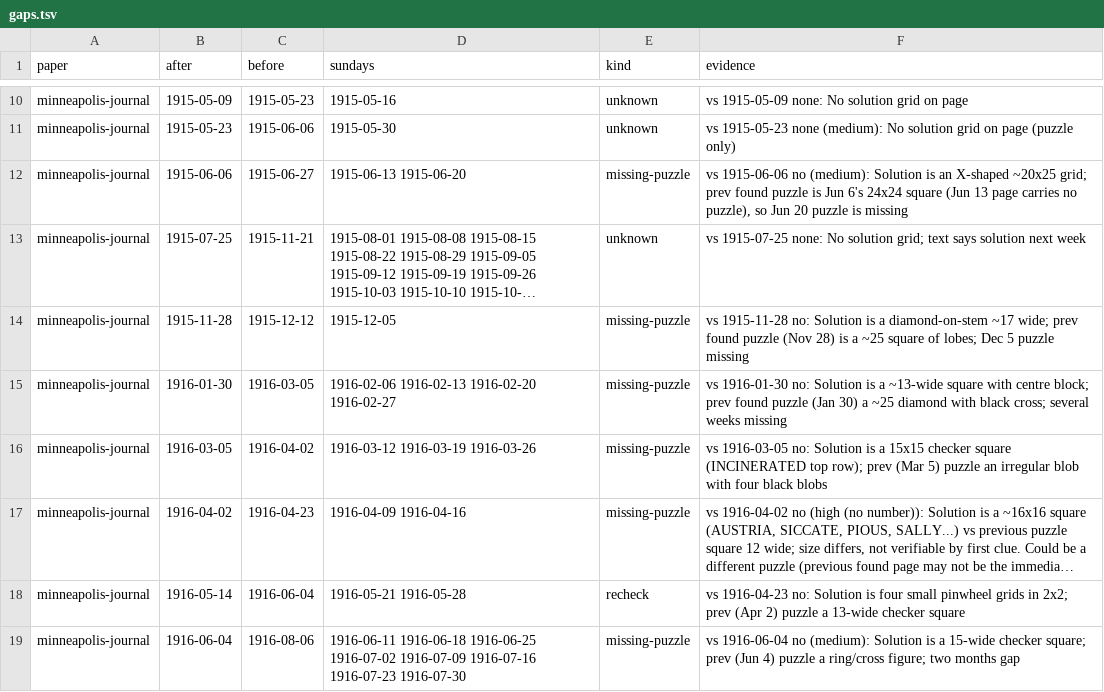
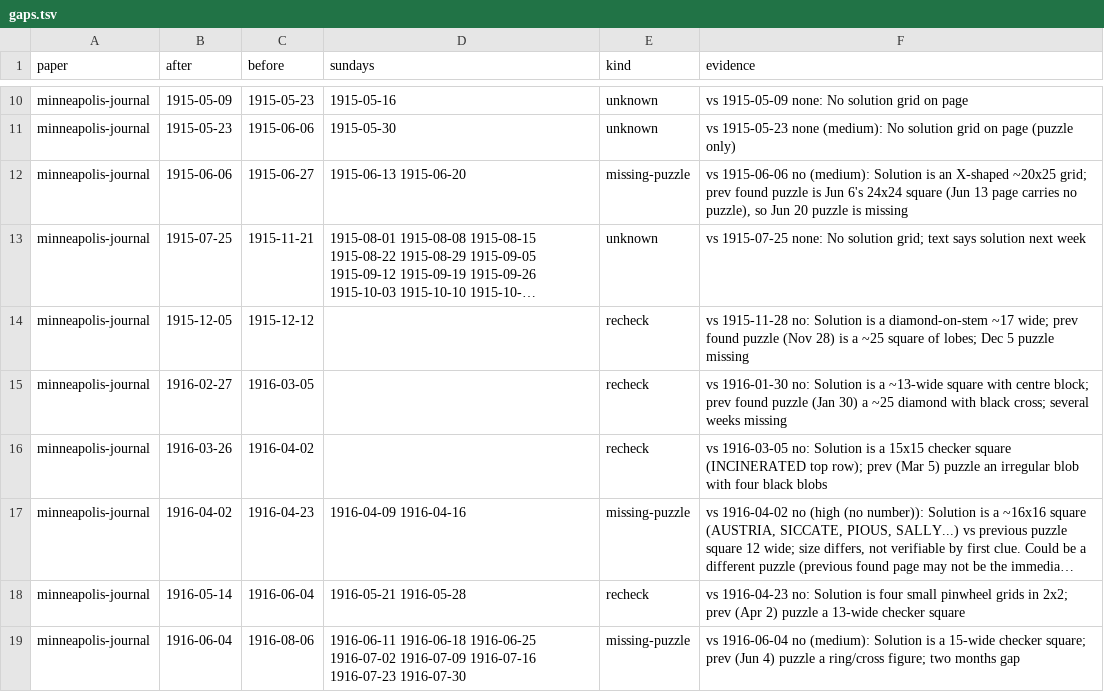
Before and after one commit to EveryPuzzleProject/newyorkworld, a TSV file: gaps.tsv, drawn as a sheet; only a part is shown, gaps mark what is left out; long unchanged cells end in …; the diff names each change by its address in the sheet, - before the commit and + after, or states it on an @@ line.

```diff
--- a/gaps.tsv
+++ b/gaps.tsv
-B14 (after): 1915-11-28
+B14 (after): 1915-12-05
-D14 (sundays): 1915-12-05
+D14 (sundays): (empty)
-E14:E16 (kind): missing-puzzle
+E14:E16 (kind): recheck
-B15 (after): 1916-01-30
+B15 (after): 1916-02-27
-D15 (sundays): 1916-02-06 1916-02-13 1916-02-20 1916-02-27
+D15 (sundays): (empty)
-B16 (after): 1916-03-05
+B16 (after): 1916-03-26
-D16 (sundays): 1916-03-12 1916-03-19 1916-03-26
+D16 (sundays): (empty)
```
Also changed, not shown: printings.tsv, searches.tsv.
